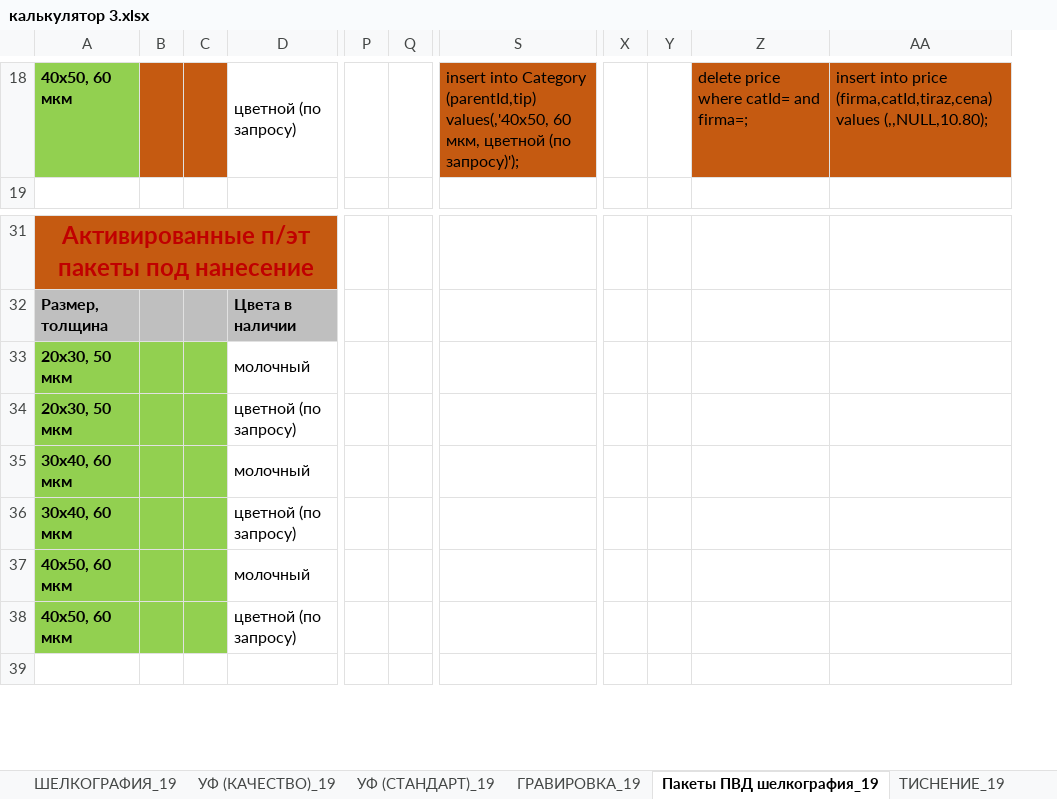
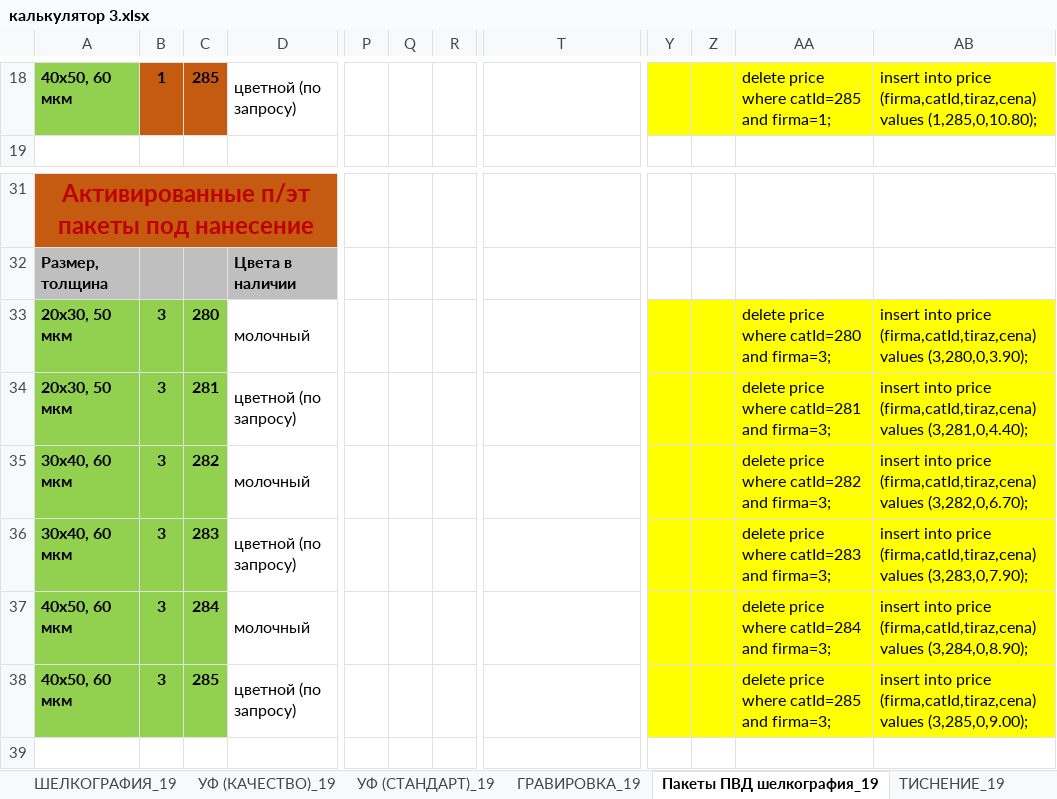
Before and after one commit to mailo14/Rossuvenir, an Excel workbook: калькулятор 5 - блокноты, деколь/калькулятор 3.xlsx, sheet Пакеты ПВД шелкография_19, drawn as a sheet; only a part is shown, gaps mark what is left out; values as stored, in another font and other column widths than the file's, no borders; charts and pictures not drawn; addresses are those after the commit; the diff covers the shown part only; the diff names each change by its address in the sheet, - before the commit and + after, or states it on an @@ line.

```diff
--- a/калькулятор 5 - блокноты, деколь/калькулятор 3.xlsx (sheet Пакеты ПВД шелкография_19)
+++ b/калькулятор 5 - блокноты, деколь/калькулятор 3.xlsx (sheet Пакеты ПВД шелкография_19)
+column Q, empty
-B18: (empty)
+B18: 1
-C18: (empty)
+C18: 285
-T18 fill: #C55A11
+T18 fill: none
-T18: insert into Category (parentId,tip) values(,'40х50, 60 мкм, цветной (по запросу)');
+T18: (empty)
-Y18:Z18 fill: none
+Y18:Z18 fill: #FFFF00
-AA18:AB18 fill: #C55A11
+AA18:AB18 fill: #FFFF00
-AA18: delete price where catId= and firma=;
+AA18: delete price where catId=285 and firma=1;
-AB18: …(firma,catId,tiraz,cena) values (,,NULL,10.80);
+AB18: …(firma,catId,tiraz,cena) values (1,285,0,10.80);
-B33:B38: (empty)
+B33:B38: 3
-C33: (empty)
+C33: 280
-Y33:AB38 fill: none
+Y33:AB38 fill: #FFFF00
-AA33: (empty)
+AA33: delete price where catId=280 and firma=3;
-AB33: (empty)
+AB33: insert into price (firma,catId,tiraz,cena) values (3,280,0,3.90);
-C34: (empty)
+C34: 281
-AA34: (empty)
+AA34: delete price where catId=281 and firma=3;
-AB34: (empty)
+AB34: insert into price (firma,catId,tiraz,cena) values (3,281,0,4.40);
-C35: (empty)
+C35: 282
-AA35: (empty)
+AA35: delete price where catId=282 and firma=3;
-AB35: (empty)
+AB35: insert into price (firma,catId,tiraz,cena) values (3,282,0,6.70);
-C36: (empty)
+C36: 283
-AA36: (empty)
+AA36: delete price where catId=283 and firma=3;
-AB36: (empty)
+AB36: insert into price (firma,catId,tiraz,cena) values (3,283,0,7.90);
-C37: (empty)
+C37: 284
-AA37: (empty)
+AA37: delete price where catId=284 and firma=3;
-AB37: (empty)
+AB37: insert into price (firma,catId,tiraz,cena) values (3,284,0,8.90);
-C38: (empty)
+C38: 285
-AA38: (empty)
+AA38: delete price where catId=285 and firma=3;
-AB38: (empty)
+AB38: insert into price (firma,catId,tiraz,cena) values (3,285,0,9.00);
```
Also changed, not shown: 11 added rows, 2 removed rows, 40 edited cells, cell formats and merged cells elsewhere in this sheet, sheet ТИСНЕНИЕ_19, sheet DTG_19, sheet УФ (СТАНДАРТ)_19, formulas that keep their value, hidden cells, charts or pictures, калькулятор 5 - блокноты, деколь/калькулятор 3 старый с sql.xlsx, 15 other files.
